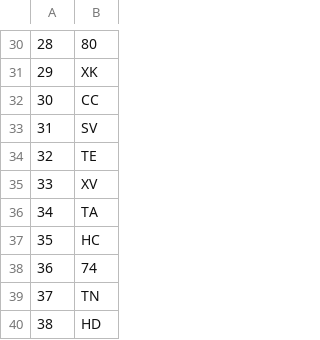
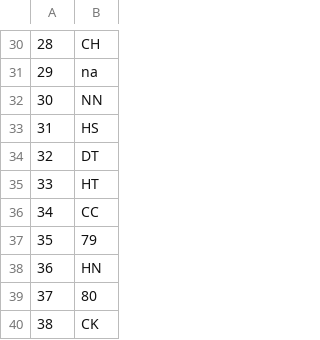
Before and after one commit to Bk-San1201/Credit-Score, a CSV file: Data/field_9.csv, drawn as a sheet; only a part is shown, gaps mark what is left out; the diff covers the shown part only.

```diff
--- a/Data/field_9.csv
+++ b/Data/field_9.csv
@@ -30,11 +30,11 @@
-28,80
-29,XK
-30,CC
-31,SV
-32,TE
-33,XV
-34,TA
-35,HC
-36,74
-37,TN
-38,HD
+28,CH
+29,na
+30,NN
+31,HS
+32,DT
+33,HT
+34,CC
+35,79
+36,HN
+37,80
+38,CK
```
Also changed, not shown: 28 edited cells elsewhere in this file, Data/field_13.csv, Data/field_39.csv, 6 other files.
